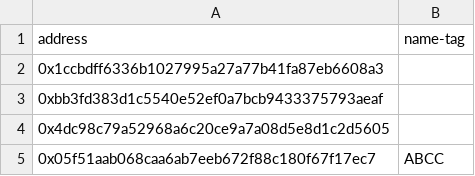
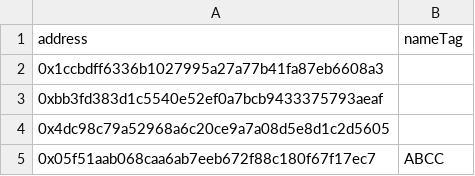
Before and after one commit to dawsbot/eth-labels, a CSV file: src/cex-addresses.csv (was src/all-addresses.csv), drawn as a sheet; only a part is shown.

```diff
--- a/src/all-addresses.csv
+++ b/src/cex-addresses.csv
@@ -1,2 +1,2 @@
-address,name-tag
+address,nameTag
 0x1ccbdff6336b1027995a27a77b41fa87eb6608a3,
```
Also changed, not shown: 10 other files.
